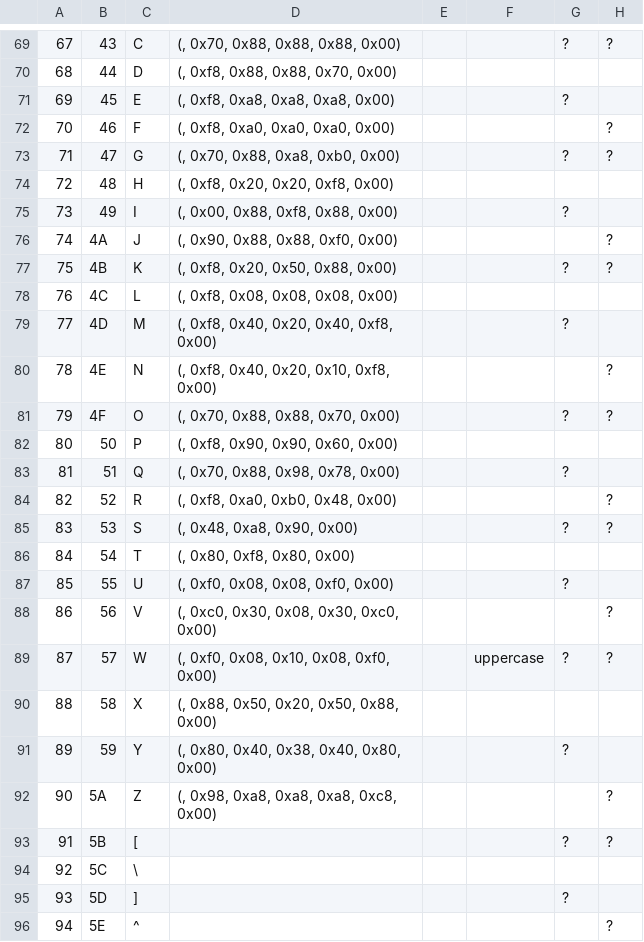
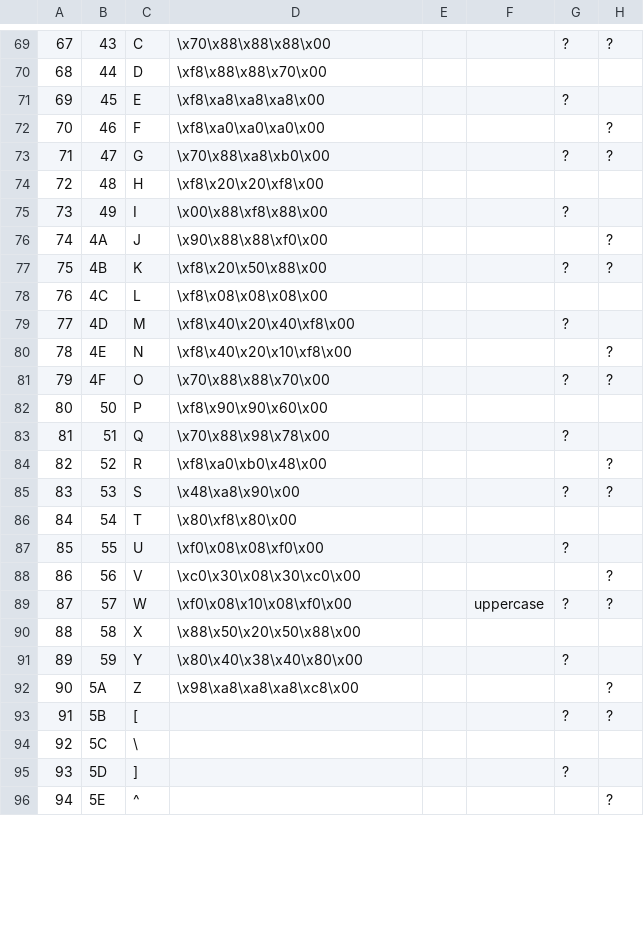
Before and after one commit to Hack42/Punchconverter, a CSV file: plaintext_table.csv, drawn as a sheet; only a part is shown, gaps mark what is left out; the diff covers the shown part only; the diff names each change by its address in the sheet, - before the commit and + after, or states it on an @@ line.

```diff
--- a/plaintext_table.csv
+++ b/plaintext_table.csv
-D69: (, 0x70, 0x88, 0x88, 0x88, 0x00)
+D69: \x70\x88\x88\x88\x00
-D70: (, 0xf8, 0x88, 0x88, 0x70, 0x00)
+D70: \xf8\x88\x88\x70\x00
-D71: (, 0xf8, 0xa8, 0xa8, 0xa8, 0x00)
+D71: \xf8\xa8\xa8\xa8\x00
-D72: (, 0xf8, 0xa0, 0xa0, 0xa0, 0x00)
+D72: \xf8\xa0\xa0\xa0\x00
-D73: (, 0x70, 0x88, 0xa8, 0xb0, 0x00)
+D73: \x70\x88\xa8\xb0\x00
-D74: (, 0xf8, 0x20, 0x20, 0xf8, 0x00)
+D74: \xf8\x20\x20\xf8\x00
-D75: (, 0x00, 0x88, 0xf8, 0x88, 0x00)
+D75: \x00\x88\xf8\x88\x00
-D76: (, 0x90, 0x88, 0x88, 0xf0, 0x00)
+D76: \x90\x88\x88\xf0\x00
-D77: (, 0xf8, 0x20, 0x50, 0x88, 0x00)
+D77: \xf8\x20\x50\x88\x00
-D78: (, 0xf8, 0x08, 0x08, 0x08, 0x00)
+D78: \xf8\x08\x08\x08\x00
-D79: (, 0xf8, 0x40, 0x20, 0x40, 0xf8, 0x00)
+D79: \xf8\x40\x20\x40\xf8\x00
-D80: (, 0xf8, 0x40, 0x20, 0x10, 0xf8, 0x00)
+D80: \xf8\x40\x20\x10\xf8\x00
-D81: (, 0x70, 0x88, 0x88, 0x70, 0x00)
+D81: \x70\x88\x88\x70\x00
-D82: (, 0xf8, 0x90, 0x90, 0x60, 0x00)
+D82: \xf8\x90\x90\x60\x00
-D83: (, 0x70, 0x88, 0x98, 0x78, 0x00)
+D83: \x70\x88\x98\x78\x00
-D84: (, 0xf8, 0xa0, 0xb0, 0x48, 0x00)
+D84: \xf8\xa0\xb0\x48\x00
-D85: (, 0x48, 0xa8, 0x90, 0x00)
+D85: \x48\xa8\x90\x00
-D86: (, 0x80, 0xf8, 0x80, 0x00)
+D86: \x80\xf8\x80\x00
-D87: (, 0xf0, 0x08, 0x08, 0xf0, 0x00)
+D87: \xf0\x08\x08\xf0\x00
-D88: (, 0xc0, 0x30, 0x08, 0x30, 0xc0, 0x00)
+D88: \xc0\x30\x08\x30\xc0\x00
-D89: (, 0xf0, 0x08, 0x10, 0x08, 0xf0, 0x00)
+D89: \xf0\x08\x10\x08\xf0\x00
-D90: (, 0x88, 0x50, 0x20, 0x50, 0x88, 0x00)
+D90: \x88\x50\x20\x50\x88\x00
-D91: (, 0x80, 0x40, 0x38, 0x40, 0x80, 0x00)
+D91: \x80\x40\x38\x40\x80\x00
-D92: (, 0x98, 0xa8, 0xa8, 0xa8, 0xc8, 0x00)
+D92: \x98\xa8\xa8\xa8\xc8\x00
```
Also changed, not shown: 52 edited cells elsewhere in this file, 4 other files.
